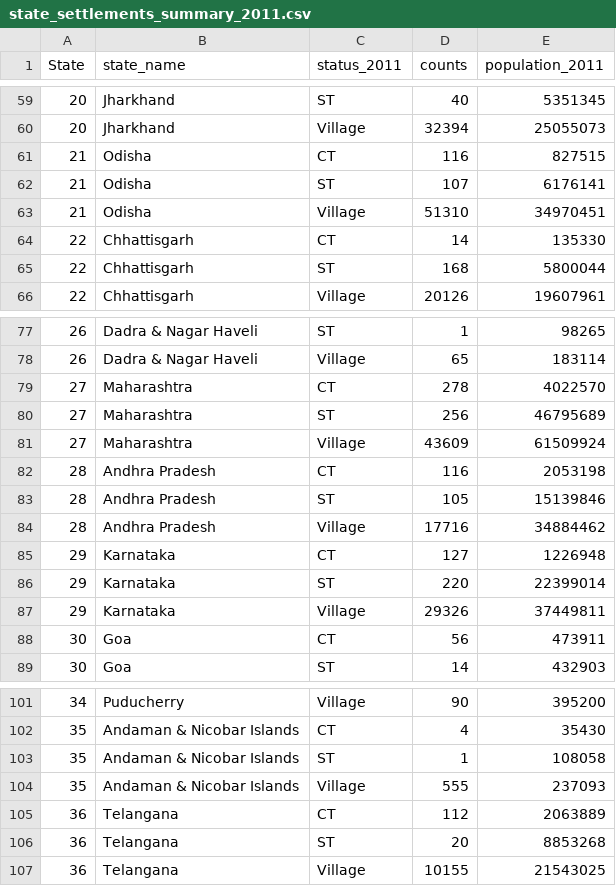
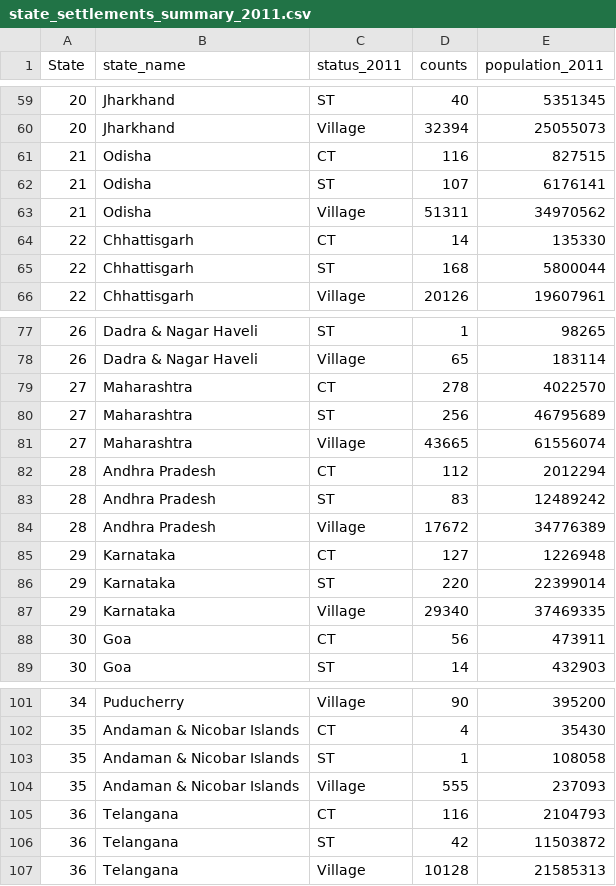
Before and after one commit to soorajmr/india-settlements-reclassification, a CSV file: data/state_settlements_summary_2011.csv, drawn as a sheet; only a part is shown, gaps mark what is left out.

```diff
--- a/data/state_settlements_summary_2011.csv
+++ b/data/state_settlements_summary_2011.csv
@@ -62,3 +62,3 @@ State,state_name,status_2011,counts,population_2011
 21,Odisha,ST,107,6176141
-21,Odisha,Village,51310,34970451
+21,Odisha,Village,51311,34970562
 22,Chhattisgarh,CT,14,135330
@@ -80,9 +80,9 @@ State,state_name,status_2011,counts,population_2011
 27,Maharashtra,ST,256,46795689
-27,Maharashtra,Village,43609,61509924
-28,Andhra Pradesh,CT,116,2053198
-28,Andhra Pradesh,ST,105,15139846
-28,Andhra Pradesh,Village,17716,34884462
+27,Maharashtra,Village,43665,61556074
+28,Andhra Pradesh,CT,112,2012294
+28,Andhra Pradesh,ST,83,12489242
+28,Andhra Pradesh,Village,17672,34776389
 29,Karnataka,CT,127,1226948
 29,Karnataka,ST,220,22399014
-29,Karnataka,Village,29326,37449811
+29,Karnataka,Village,29340,37469335
 30,Goa,CT,56,473911
@@ -104,4 +104,4 @@ State,state_name,status_2011,counts,population_2011
 35,Andaman & Nicobar Islands,Village,555,237093
-36,Telangana,CT,112,2063889
-36,Telangana,ST,20,8853268
-36,Telangana,Village,10155,21543025
+36,Telangana,CT,116,2104793
+36,Telangana,ST,42,11503872
+36,Telangana,Village,10128,21585313
```
Also changed, not shown: data/state_settlements_summary_2026.csv, data/telangana_settlements_2011.csv.
